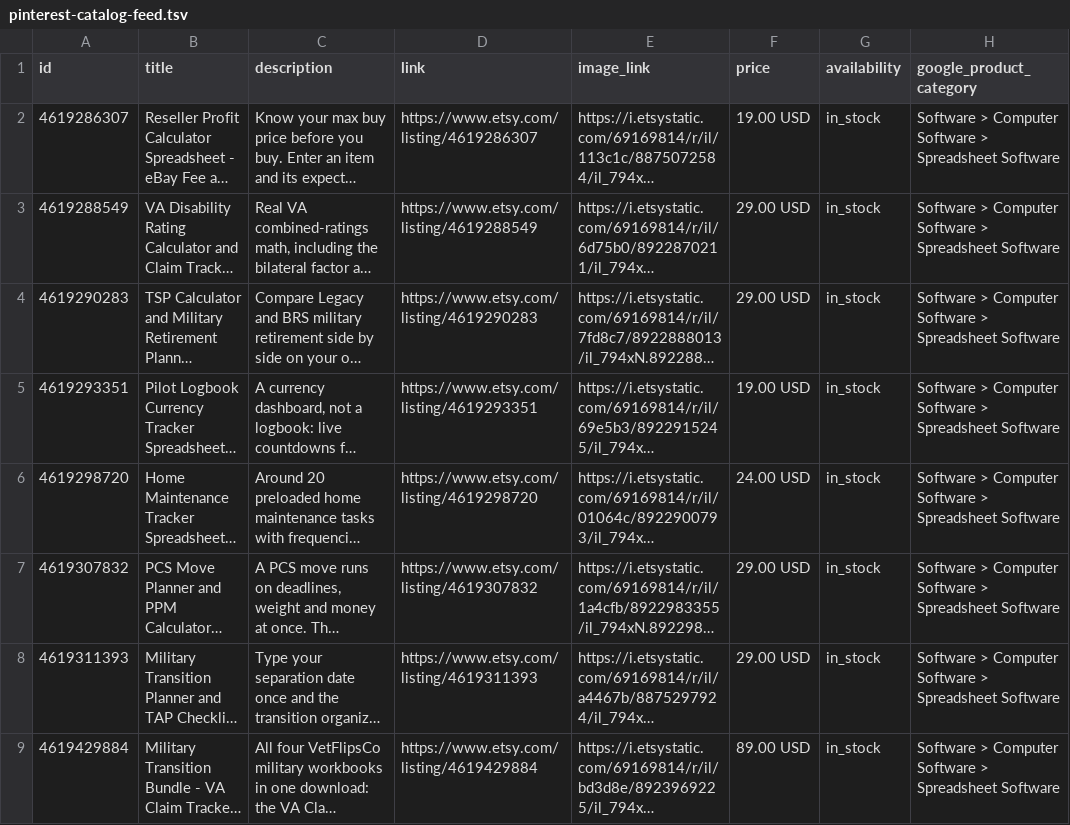
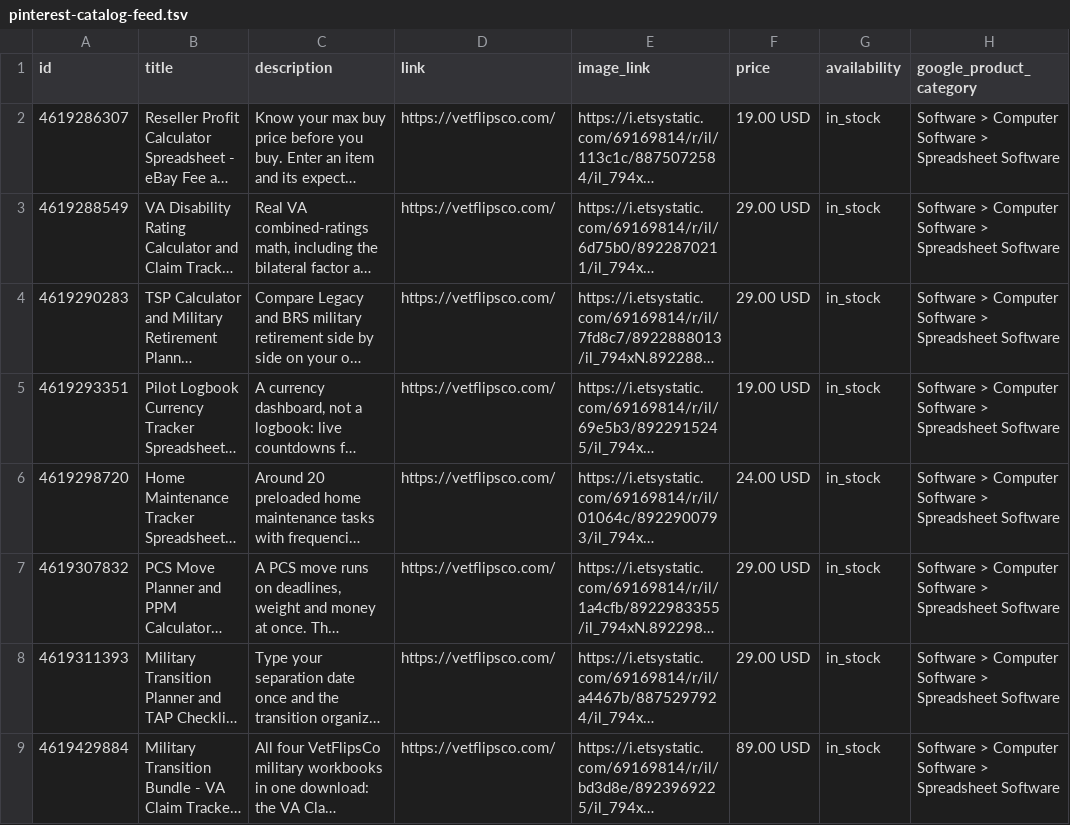
Before and after one commit to vetflipsco/vetflipsco.github.io, a TSV file: pinterest-catalog-feed.tsv, drawn as a sheet; only a part is shown; long unchanged cells end in …; the diff names each change by its address in the sheet, - before the commit and + after, or states it on an @@ line.

Commit message:
Fix catalog feed links to verified domain

```diff
--- a/pinterest-catalog-feed.tsv
+++ b/pinterest-catalog-feed.tsv
-D2 (link): https://www.etsy.com/listing/4619286307
+D2 (link): https://vetflipsco.com/
-D3 (link): https://www.etsy.com/listing/4619288549
+D3 (link): https://vetflipsco.com/
-D4 (link): https://www.etsy.com/listing/4619290283
+D4 (link): https://vetflipsco.com/
-D5 (link): https://www.etsy.com/listing/4619293351
+D5 (link): https://vetflipsco.com/
-D6 (link): https://www.etsy.com/listing/4619298720
+D6 (link): https://vetflipsco.com/
-D7 (link): https://www.etsy.com/listing/4619307832
+D7 (link): https://vetflipsco.com/
-D8 (link): https://www.etsy.com/listing/4619311393
+D8 (link): https://vetflipsco.com/
-D9 (link): https://www.etsy.com/listing/4619429884
+D9 (link): https://vetflipsco.com/
```
